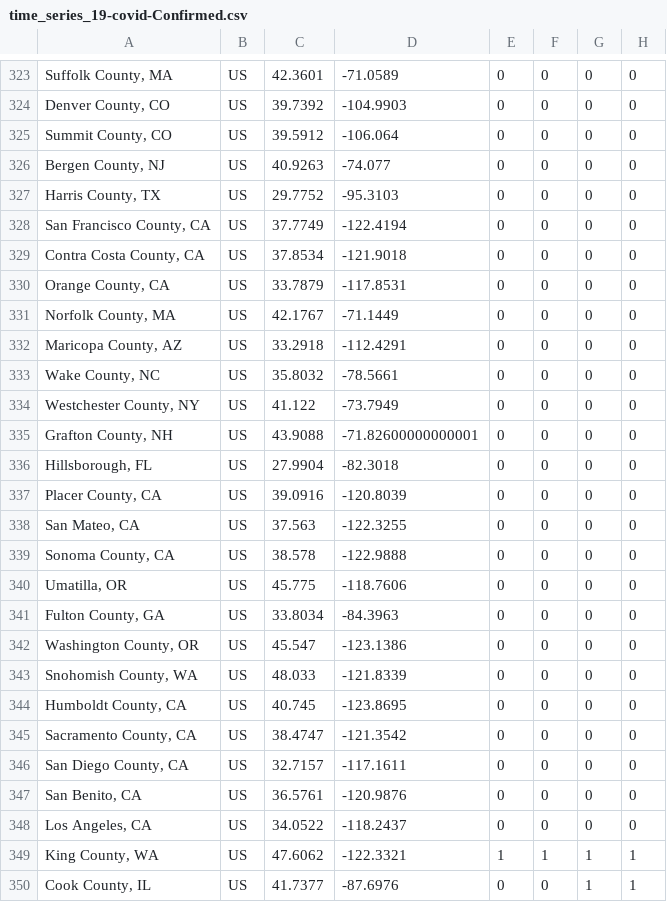
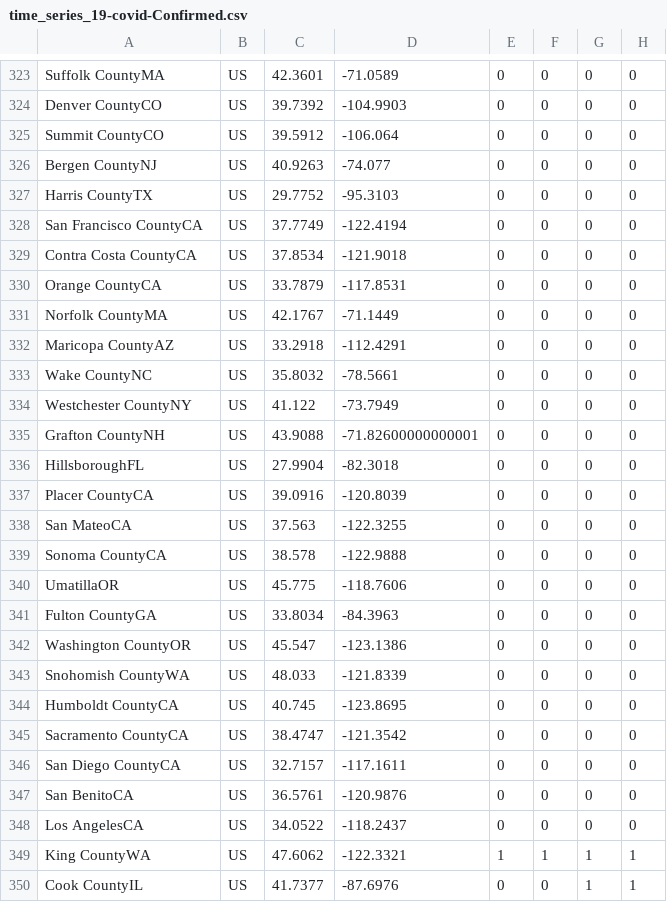
Before and after one commit to wlyra/covid19, a CSV file: dat/time_series_19-covid-Confirmed.csv, drawn as a sheet; only a part is shown, gaps mark what is left out; the diff covers the shown part only; the diff names each change by its address in the sheet, - before the commit and + after, or states it on an @@ line.

```diff
--- a/dat/time_series_19-covid-Confirmed.csv
+++ b/dat/time_series_19-covid-Confirmed.csv
-A323: Suffolk County, MA
+A323: Suffolk CountyMA
-A324: Denver County, CO
+A324: Denver CountyCO
-A325: Summit County, CO
+A325: Summit CountyCO
-A326: Bergen County, NJ
+A326: Bergen CountyNJ
-A327: Harris County, TX
+A327: Harris CountyTX
-A328: San Francisco County, CA
+A328: San Francisco CountyCA
-A329: Contra Costa County, CA
+A329: Contra Costa CountyCA
-A330: Orange County, CA
+A330: Orange CountyCA
-A331: Norfolk County, MA
+A331: Norfolk CountyMA
-A332: Maricopa County, AZ
+A332: Maricopa CountyAZ
-A333: Wake County, NC
+A333: Wake CountyNC
-A334: Westchester County, NY
+A334: Westchester CountyNY
-A335: Grafton County, NH
+A335: Grafton CountyNH
-A336: Hillsborough, FL
+A336: HillsboroughFL
-A337: Placer County, CA
+A337: Placer CountyCA
-A338: San Mateo, CA
+A338: San MateoCA
-A339: Sonoma County, CA
+A339: Sonoma CountyCA
-A340: Umatilla, OR
+A340: UmatillaOR
-A341: Fulton County, GA
+A341: Fulton CountyGA
-A342: Washington County, OR
+A342: Washington CountyOR
-A343: Snohomish County, WA
+A343: Snohomish CountyWA
-A344: Humboldt County, CA
+A344: Humboldt CountyCA
-A345: Sacramento County, CA
+A345: Sacramento CountyCA
-A346: San Diego County, CA
+A346: San Diego CountyCA
-A347: San Benito, CA
+A347: San BenitoCA
-A348: Los Angeles, CA
+A348: Los AngelesCA
-A349: King County, WA
+A349: King CountyWA
-A350: Cook County, IL
+A350: Cook CountyIL
```
Also changed, not shown: 166 edited cells elsewhere in this file, dat/time_series_19-covid-Recovered.csv.
